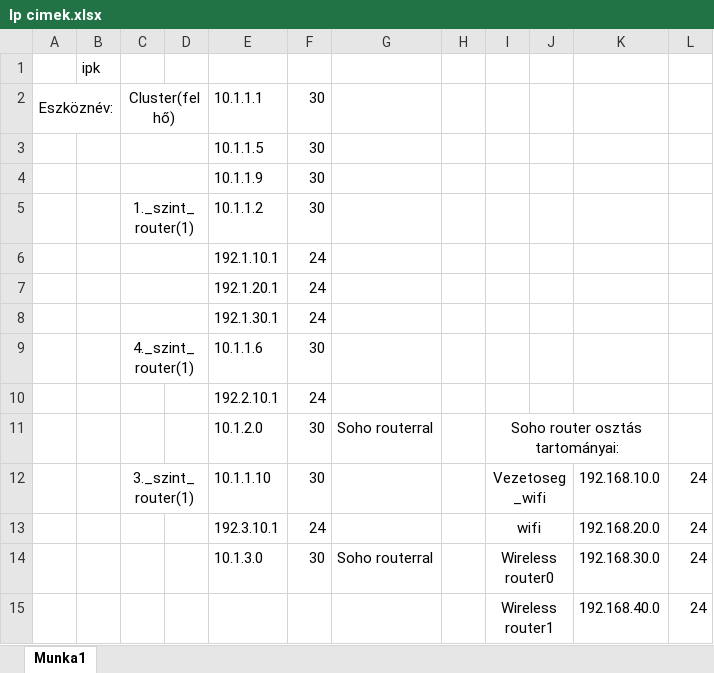
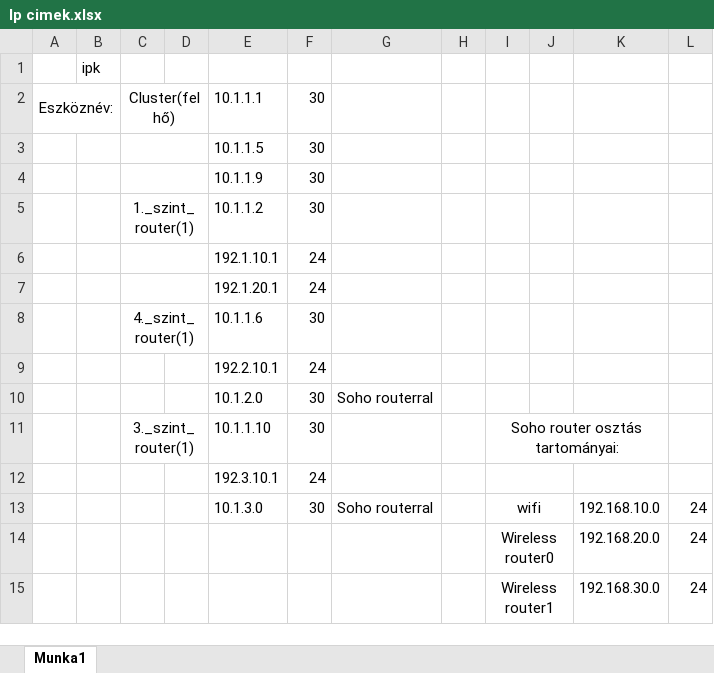
Before and after one commit to Baranyaiaron/Projektmunka-, an Excel workbook: Ip cimek.xlsx, sheet Munka1, drawn as a sheet; values as stored, in another font and other column widths than the file's, no borders; removed rows and columns are numbered as before the commit, all else as after; the diff names each change by its address in the sheet, - before the commit and + after, or states it on an @@ line.

Commit message:
Add files via upload

```diff
--- a/Ip cimek.xlsx (sheet Munka1)
+++ b/Ip cimek.xlsx (sheet Munka1)
-row 8:  |  |  |  | 192.1.30.1 | 24
-I10: Soho router osztás tartományai:
+I10: (empty)
-I11:K11 merged
-I11: Vezetoseg_wifi
+I11: Soho router osztás tartományai:
-I12:J12 merged
+I11:K11 merged
-K11: 192.168.10.0
+K11: (empty)
-L11: 24
+L11: (empty)
-row 13:  |  |  |  | 192.3.10.1 | 24 |  |  | wifi |  | 192.168.20.0 | 24
+row 12:  |  |  |  | 192.3.10.1 | 24
-I13: Wireless router0
+I13: wifi
-K13: 192.168.30.0
+K13: 192.168.10.0
+row 14:  |  |  |  |  |  |  |  | Wireless router0 |  | 192.168.20.0 | 24
-K15: 192.168.40.0
+K15: 192.168.30.0
```
